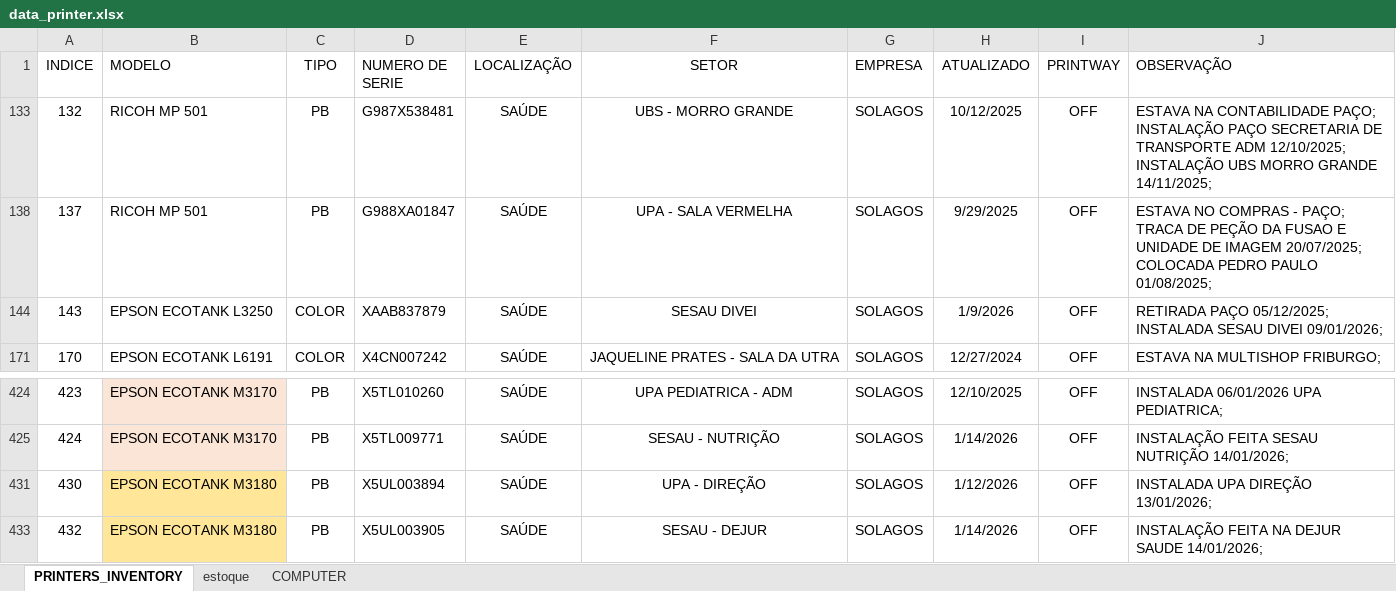
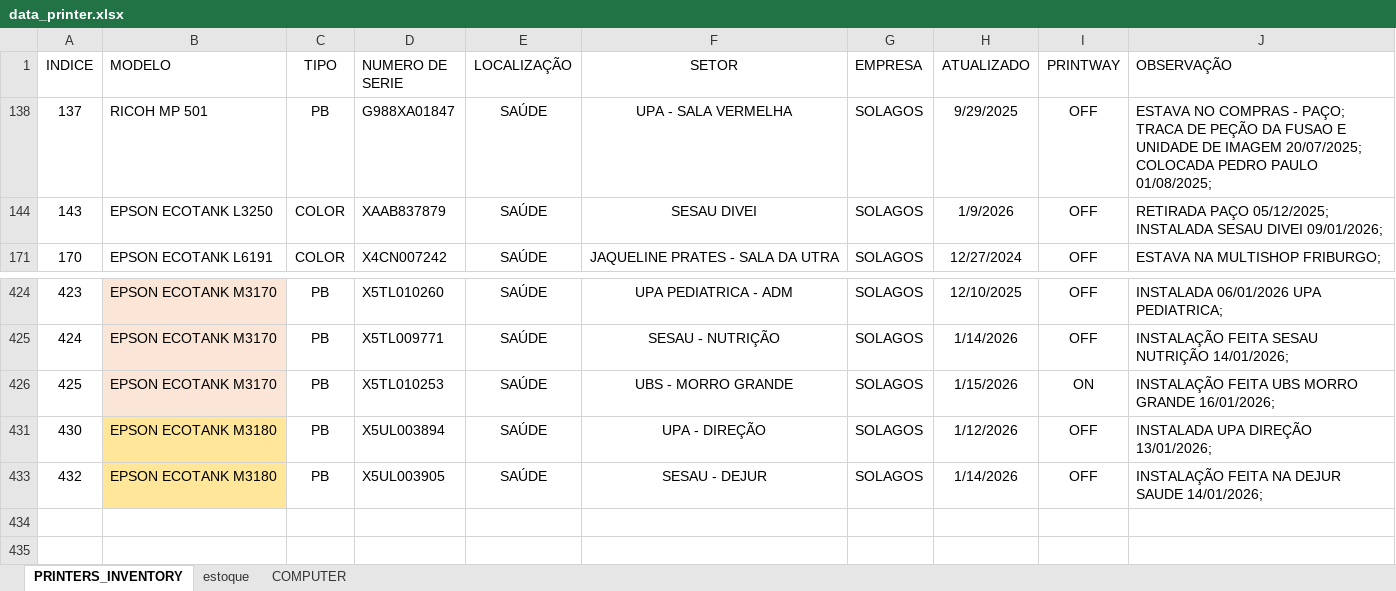
Before and after one commit to flavio-foa-dev/excel, an Excel workbook: data_printer.xlsx, sheet PRINTERS_INVENTORY, drawn as a sheet; only a part is shown, gaps mark what is left out; values as stored, in another font and other column widths than the file's, no borders; conditional formats and table styles not drawn; removed rows and columns are numbered as before the commit, all else as after; the diff names each change by its address in the sheet, - before the commit and + after, or states it on an @@ line.

Commit message:
add Flavio Andrade

```diff
--- a/data_printer.xlsx (sheet PRINTERS_INVENTORY)
+++ b/data_printer.xlsx (sheet PRINTERS_INVENTORY)
-row 133: 132 | RICOH MP 501 | PB | G987X538481 | SAÚDE | UBS - MORRO GRANDE | SOLAGOS | 10/12/2025 | OFF | ESTAVA NA CONTABILIDADE PAÇO; INSTALAÇÃO PAÇO SECRETARIA DE TRANSPORTE ADM 12/10/2025; INSTALAÇÃO UBS MORRO GRANDE 14/11/2025;
+row 426: 425 | EPSON ECOTANK M3170 | PB | X5TL010253 | SAÚDE | UBS - MORRO GRANDE | SOLAGOS | 1/15/2026 | ON | INSTALAÇÃO FEITA UBS MORRO GRANDE 16/01/2026;
```
Also changed, not shown: sheet COMPUTER, hidden cells.
